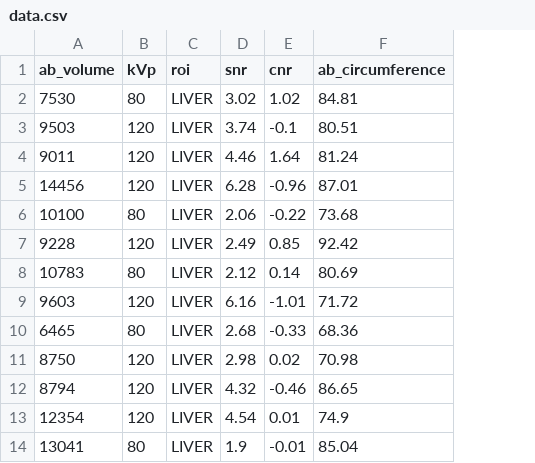
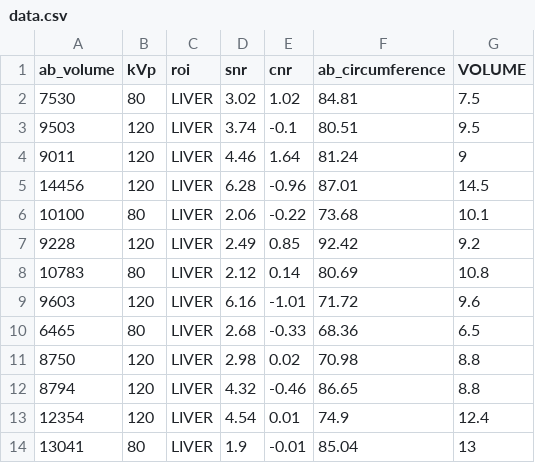
Before and after one commit to mamman1010/ct-image-quality-app, a CSV file: data.csv, drawn as a sheet; only a part is shown; the diff names each change by its address in the sheet, - before the commit and + after, or states it on an @@ line.

Commit message:
Add files via upload
updated data file

```diff
--- a/data.csv
+++ b/data.csv
+column G (VOLUME), rows 2-14: 7.5 | 9.5 | 9 | 14.5 | 10.1 | 9.2 | 10.8 | 9.6 | 6.5 | 8.8 | 8.8 | 12.4 | 13
```
